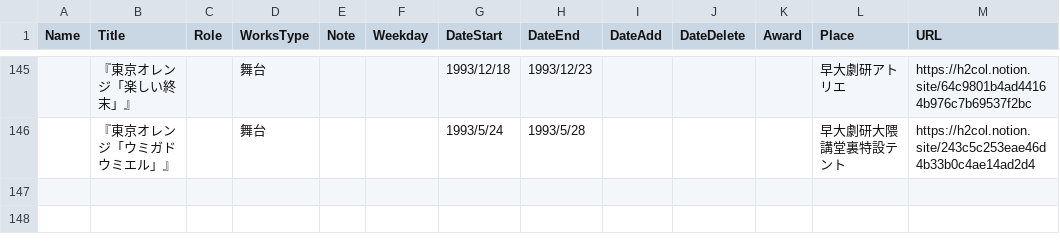
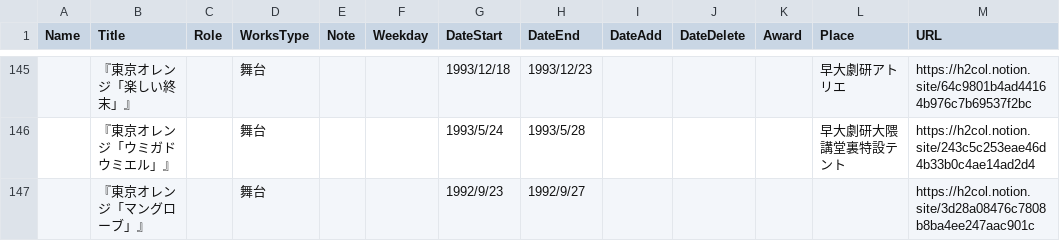
Before and after one commit to skmst-db/skmst-db.github.io, a CSV file: data/biography.csv, drawn as a sheet; only a part is shown, gaps mark what is left out; the diff names each change by its address in the sheet, - before the commit and + after, or states it on an @@ line.

Commit message:
Update biography.csv

```diff
--- a/data/biography.csv
+++ b/data/biography.csv
+row 147:  | 『東京オレンジ「マングローブ」』 |  | 舞台 |  |  | 1992/9/23 | 1992/9/27 |  |  |  |  | https://h2col.notion.site/3d28a08476c7808b8ba4ee247aac901c
```
